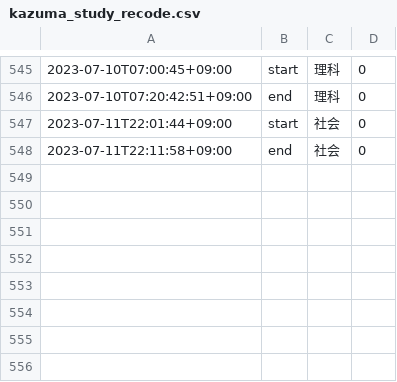
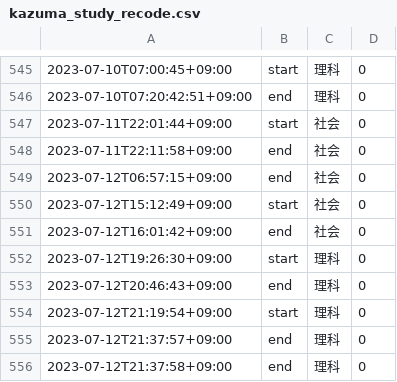
Before and after one commit to mustangsally1973/mustangasally1973.github.io, a CSV file: data/kazuma_study_recode.csv, drawn as a sheet; only a part is shown, gaps mark what is left out; the diff names each change by its address in the sheet, - before the commit and + after, or states it on an @@ line.

Commit message:
update data

```diff
--- a/data/kazuma_study_recode.csv
+++ b/data/kazuma_study_recode.csv
+row 549: 2023-07-12T06:57:15+09:00 | end | 社会 | 0
+row 550: 2023-07-12T15:12:49+09:00 | start | 社会 | 0
+row 551: 2023-07-12T16:01:42+09:00 | end | 社会 | 0
+row 552: 2023-07-12T19:26:30+09:00 | start | 理科 | 0
+row 553: 2023-07-12T20:46:43+09:00 | end | 理科 | 0
+row 554: 2023-07-12T21:19:54+09:00 | start | 理科 | 0
+row 555: 2023-07-12T21:37:57+09:00 | end | 理科 | 0
+row 556: 2023-07-12T21:37:58+09:00 | end | 理科 | 0
```
